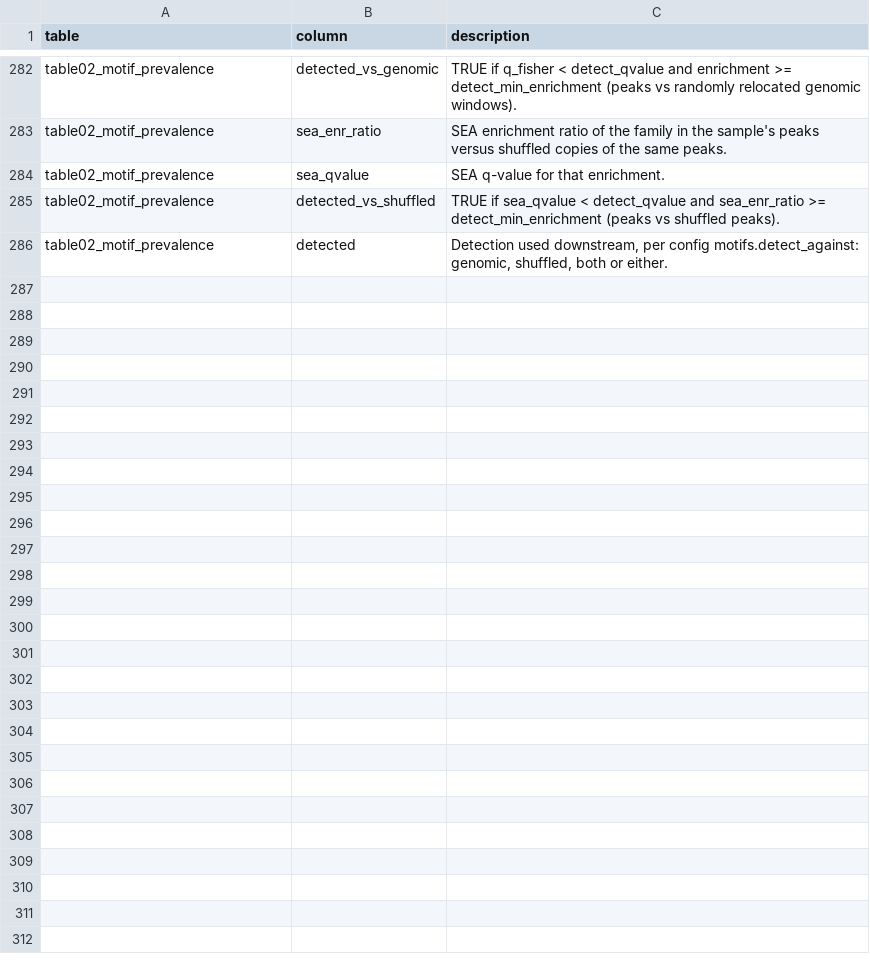
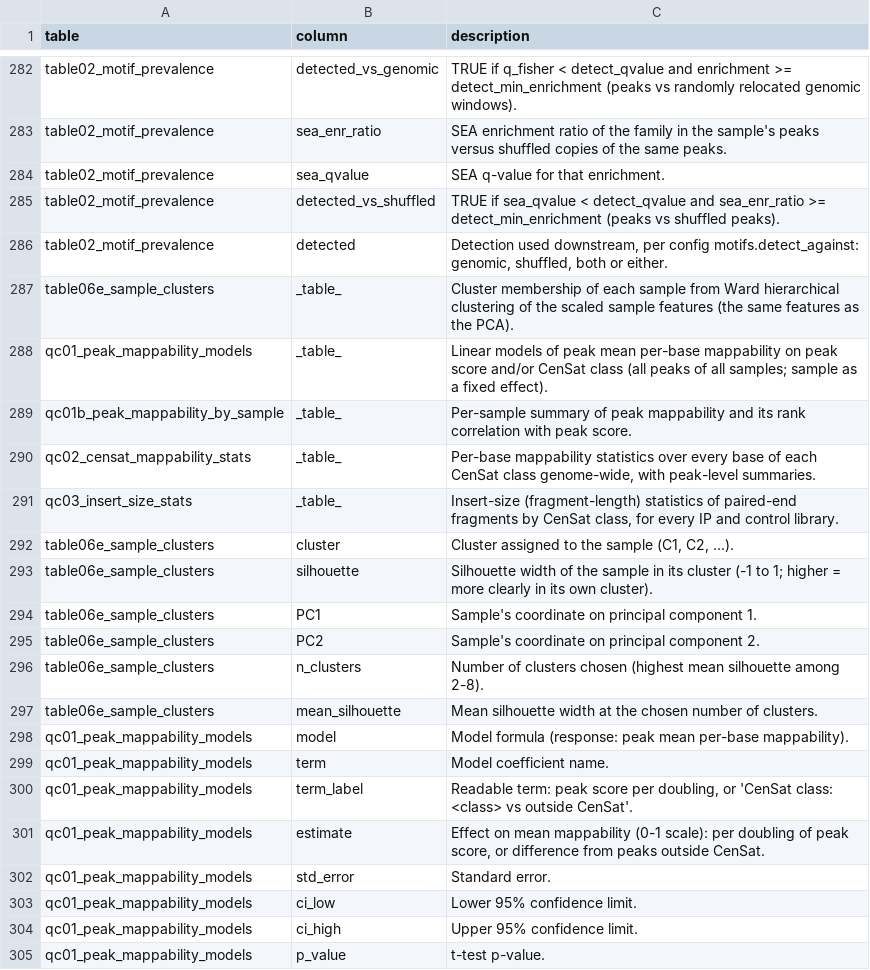
Before and after one commit to fengplab/chipseq_crossrun, a TSV file: report/data_dictionary.tsv, drawn as a sheet; only a part is shown, gaps mark what is left out; the diff covers the shown part only.

```diff
--- a/report/data_dictionary.tsv
+++ b/report/data_dictionary.tsv
@@ -286 +286,20 @@ table02_motif_prevalence	detected_vs_shuffled	TRUE if sea_qvalue < detect_qvalue
 table02_motif_prevalence	detected	Detection used downstream, per config motifs.detect_against: genomic, shuffled, both or either.
+table06e_sample_clusters	_table_	Cluster membership of each sample from Ward hierarchical clustering of the scaled sample features (the same features as the PCA).
+qc01_peak_mappability_models	_table_	Linear models of peak mean per-base mappability on peak score and/or CenSat class (all peaks of all samples; sample as a fixed effect).
+qc01b_peak_mappability_by_sample	_table_	Per-sample summary of peak mappability and its rank correlation with peak score.
+qc02_censat_mappability_stats	_table_	Per-base mappability statistics over every base of each CenSat class genome-wide, with peak-level summaries.
+qc03_insert_size_stats	_table_	Insert-size (fragment-length) statistics of paired-end fragments by CenSat class, for every IP and control library.
+table06e_sample_clusters	cluster	Cluster assigned to the sample (C1, C2, ...).
+table06e_sample_clusters	silhouette	Silhouette width of the sample in its cluster (-1 to 1; higher = more clearly in its own cluster).
+table06e_sample_clusters	PC1	Sample's coordinate on principal component 1.
+table06e_sample_clusters	PC2	Sample's coordinate on principal component 2.
+table06e_sample_clusters	n_clusters	Number of clusters chosen (highest mean silhouette among 2-8).
+table06e_sample_clusters	mean_silhouette	Mean silhouette width at the chosen number of clusters.
+qc01_peak_mappability_models	model	Model formula (response: peak mean per-base mappability).
+qc01_peak_mappability_models	term	Model coefficient name.
+qc01_peak_mappability_models	term_label	Readable term: peak score per doubling, or 'CenSat class: <class> vs outside CenSat'.
+qc01_peak_mappability_models	estimate	Effect on mean mappability (0-1 scale): per doubling of peak score, or difference from peaks outside CenSat.
+qc01_peak_mappability_models	std_error	Standard error.
+qc01_peak_mappability_models	ci_low	Lower 95% confidence limit.
+qc01_peak_mappability_models	ci_high	Upper 95% confidence limit.
+qc01_peak_mappability_models	p_value	t-test p-value.
```
Also changed, not shown: 34 added rows elsewhere in this file, 22 other files.
